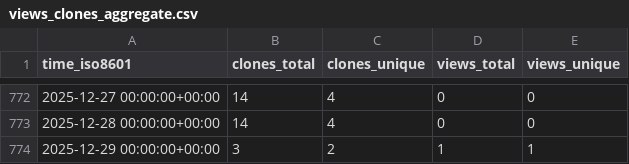
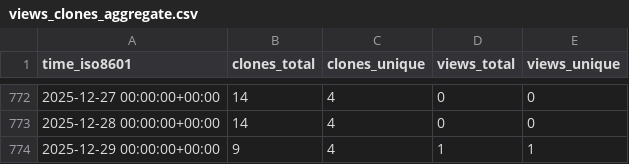
Before and after one commit to Inria-NERV/happyFeat, a CSV file: Inria-NERV/happyFeat/ghrs-data/views_clones_aggregate.csv, drawn as a sheet; only a part is shown, gaps mark what is left out.

```diff
--- a/Inria-NERV/happyFeat/ghrs-data/views_clones_aggregate.csv
+++ b/Inria-NERV/happyFeat/ghrs-data/views_clones_aggregate.csv
@@ -773,2 +773,2 @@ time_iso8601,clones_total,clones_unique,views_total,views_unique
 2025-12-28 00:00:00+00:00,14,4,0,0
-2025-12-29 00:00:00+00:00,3,2,1,1
+2025-12-29 00:00:00+00:00,9,4,1,1
```
Also changed, not shown: 1 other file.
